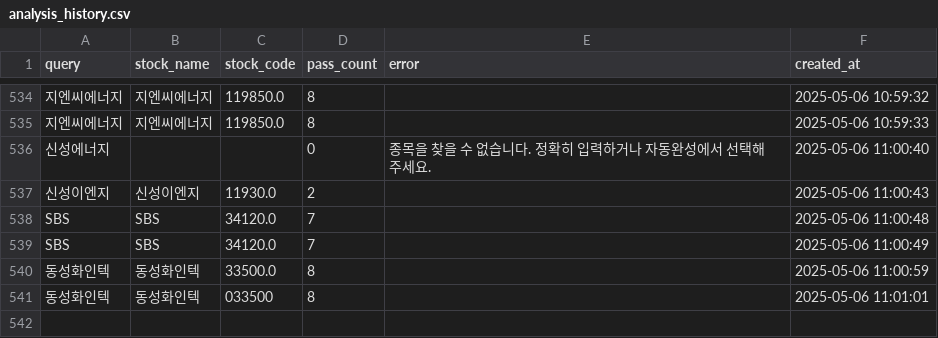
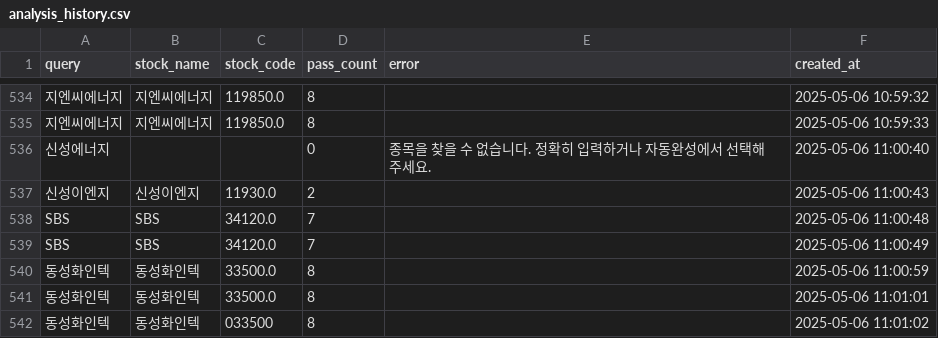
Before and after one commit to MinHoBinE/minhobin, a CSV file: data/analysis_history.csv, drawn as a sheet; only a part is shown, gaps mark what is left out.

Commit message:
Add analysis history: 동성화인텍

```diff
--- a/data/analysis_history.csv
+++ b/data/analysis_history.csv
@@ -540,2 +540,3 @@ SBS,SBS,34120.0,7,,2025-05-06 11:00:49
 동성화인텍,동성화인텍,33500.0,8,,2025-05-06 11:00:59
-동성화인텍,동성화인텍,033500,8,,2025-05-06 11:01:01
+동성화인텍,동성화인텍,33500.0,8,,2025-05-06 11:01:01
+동성화인텍,동성화인텍,033500,8,,2025-05-06 11:01:02
```
